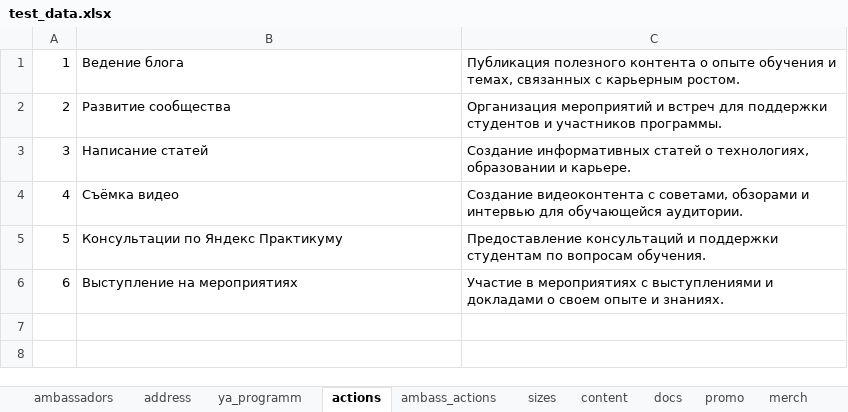
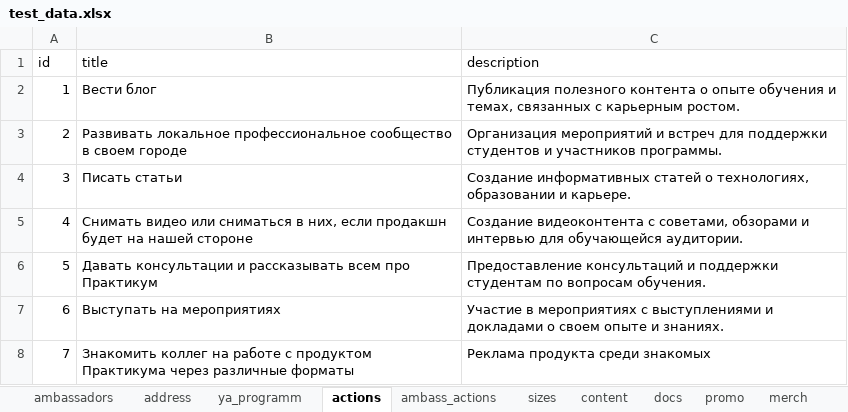
Before and after one commit to BittWizards/backend, an Excel workbook: backend/data/test_data.xlsx, sheet actions, drawn as a sheet; values as stored, in another font and other column widths than the file's, no borders; addresses are those after the commit; the diff names each change by its address in the sheet, - before the commit and + after, or states it on an @@ line.

```diff
--- a/backend/data/test_data.xlsx (sheet actions)
+++ b/backend/data/test_data.xlsx (sheet actions)
+row 1: id | title | description
-B2: Ведение блога
+B2: Вести блог
-B3: Развитие сообщества
+B3: Развивать локальное профессиональное сообщество в своем городе
-B4: Написание статей
+B4: Писать статьи
-B5: Съёмка видео
+B5: Снимать видео или сниматься в них, если продакшн будет на нашей стороне
-B6: Консультации по Яндекс Практикуму
+B6: Давать консультации и рассказывать всем про Практикум
-B7: Выступление на мероприятиях
+B7: Выступать на мероприятиях
+row 8: 7 | Знакомить коллег на работе с продуктом Практикума через различные форматы | Реклама продукта среди знакомых
```
Also changed, not shown: sheet ambassadors, sheet orders, sheet content, sheet docs, sheet address, sheet sizes, 4 more sheets, 5 other files.
